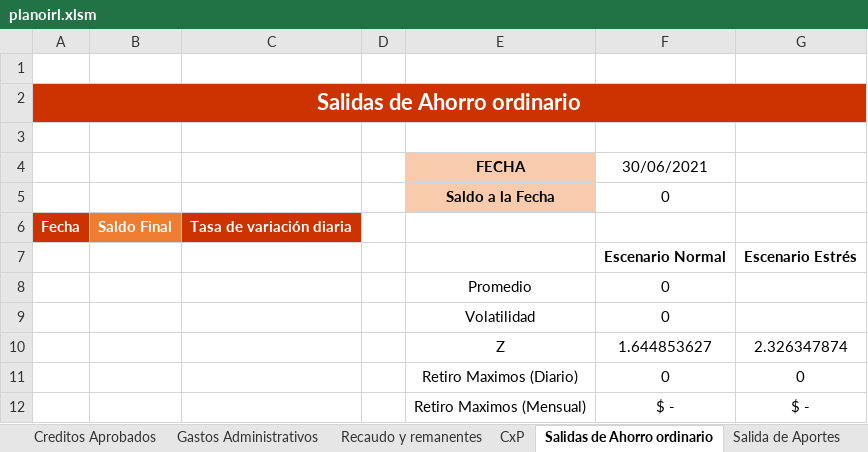
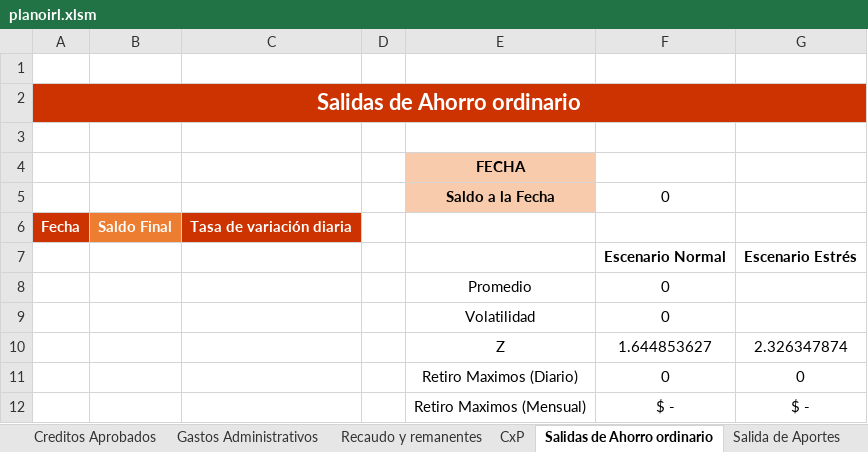
Before and after one commit to JuanDLCH/IRL-Python, an Excel workbook: planoirl.xlsm, sheet Salidas de Ahorro ordinario, drawn as a sheet; values as stored, in another font and other column widths than the file's, no borders; charts and pictures and table styles not drawn; the diff names each change by its address in the sheet, - before the commit and + after, or states it on an @@ line.

```diff
--- a/planoirl.xlsm (sheet Salidas de Ahorro ordinario)
+++ b/planoirl.xlsm (sheet Salidas de Ahorro ordinario)
-F4: 30/06/2021
+F4: (empty)
```
Also changed, not shown: 4 other files.
